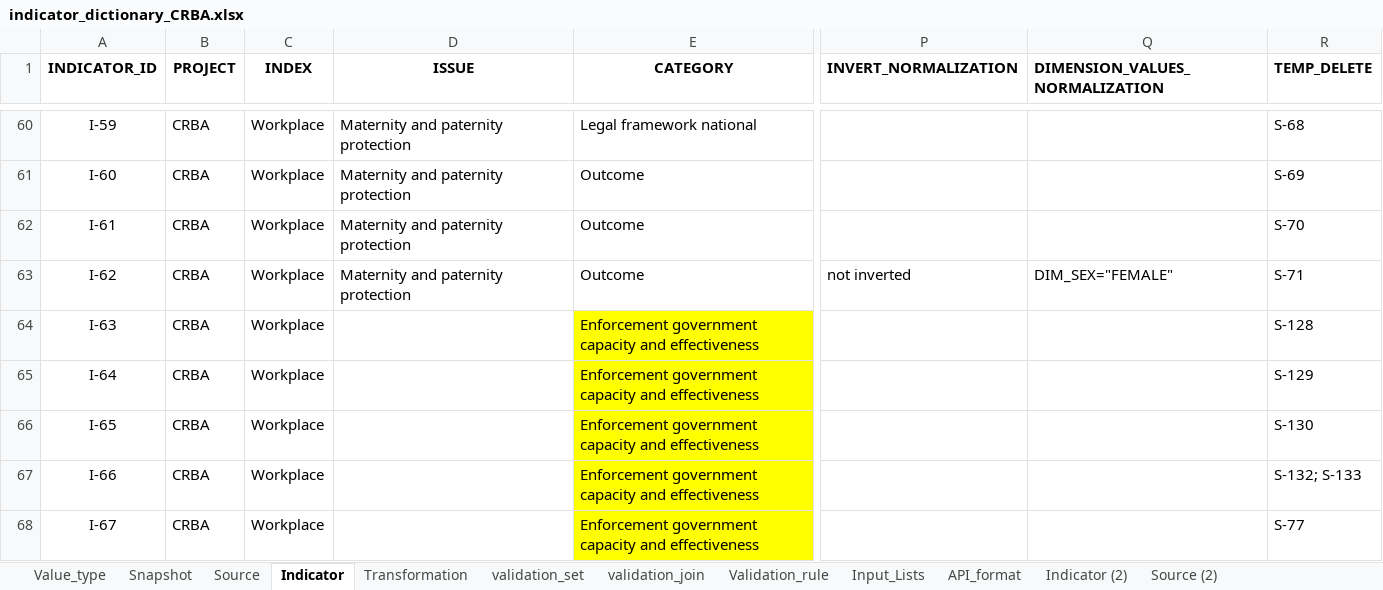
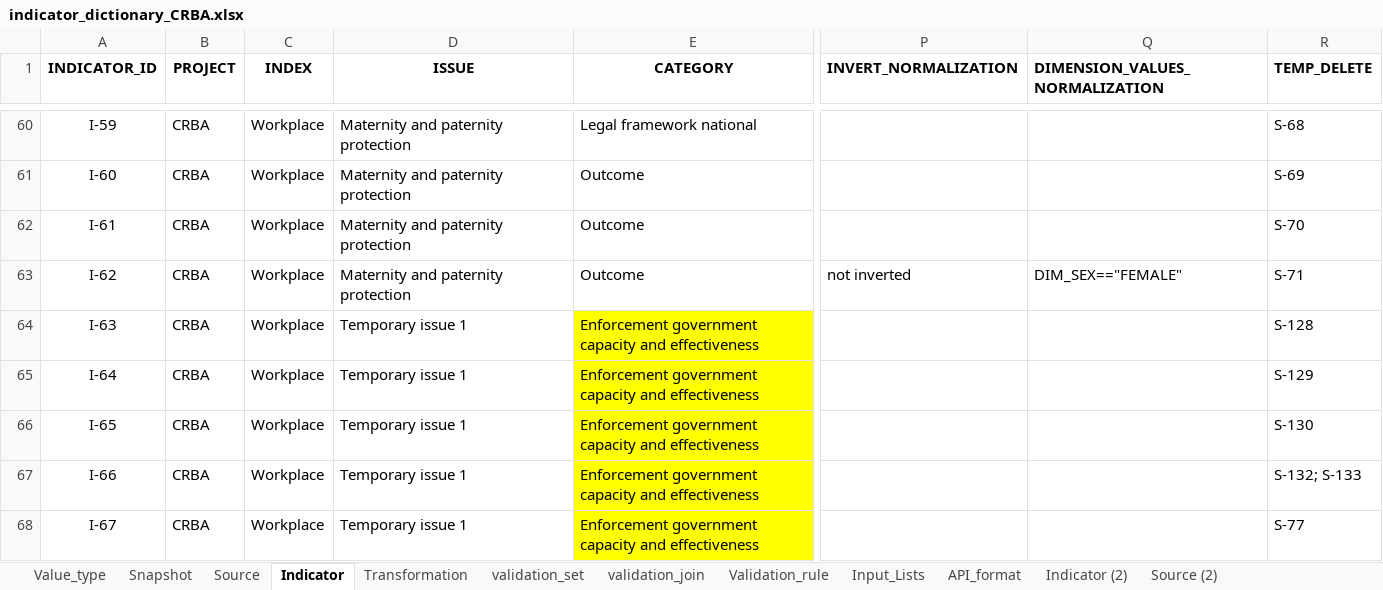
Before and after one commit to m-g-d-c/crba-etl, an Excel workbook: data_in/indicator_dictionary_CRBA.xlsx, sheet Indicator, drawn as a sheet; only a part is shown, gaps mark what is left out; values as stored, in another font and other column widths than the file's, no borders; the diff covers the shown part only; the diff names each change by its address in the sheet, - before the commit and + after, or states it on an @@ line.

```diff
--- a/data_in/indicator_dictionary_CRBA.xlsx (sheet Indicator)
+++ b/data_in/indicator_dictionary_CRBA.xlsx (sheet Indicator)
-Q63 (DIMENSION_VALUES_NORMALIZATION): DIM_SEX="FEMALE"
+Q63 (DIMENSION_VALUES_NORMALIZATION): DIM_SEX=="FEMALE"
-D64:D68 (ISSUE): (empty)
+D64:D68 (ISSUE): Temporary issue 1
```
Also changed, not shown: 53 edited cells elsewhere in this sheet, sheet Snapshot, sheet Value_type, sheet Source, sheet Input_Lists, 4 other files.
